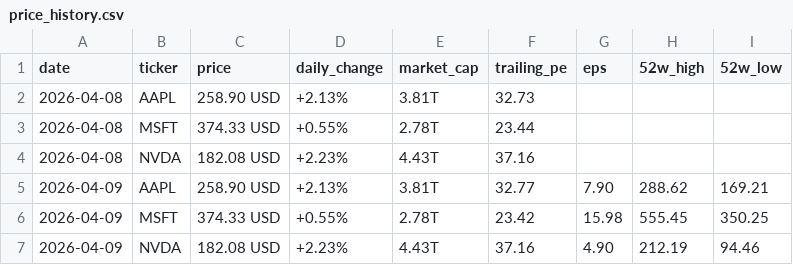
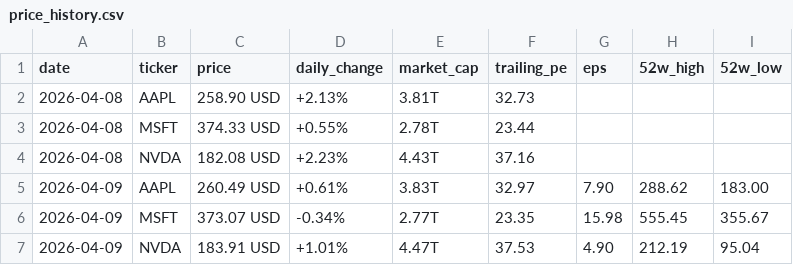
Before and after one commit to parkjunhee0510/pkrich, a CSV file: output/data/price_history.csv, drawn as a sheet.

```diff
--- a/output/data/price_history.csv
+++ b/output/data/price_history.csv
@@ -4,4 +4,4 @@ date,ticker,price,daily_change,market_cap,trailing_pe,eps,52w_high,52w_low
 2026-04-08,NVDA,182.08 USD,+2.23%,4.43T,37.16,,,
-2026-04-09,AAPL,258.90 USD,+2.13%,3.81T,32.77,7.90,288.62,169.21
-2026-04-09,MSFT,374.33 USD,+0.55%,2.78T,23.42,15.98,555.45,350.25
-2026-04-09,NVDA,182.08 USD,+2.23%,4.43T,37.16,4.90,212.19,94.46
+2026-04-09,AAPL,260.49 USD,+0.61%,3.83T,32.97,7.90,288.62,183.00
+2026-04-09,MSFT,373.07 USD,-0.34%,2.77T,23.35,15.98,555.45,355.67
+2026-04-09,NVDA,183.91 USD,+1.01%,4.47T,37.53,4.90,212.19,95.04
```
Also changed, not shown: output/data/signal_tracker.csv, 8 other files.
